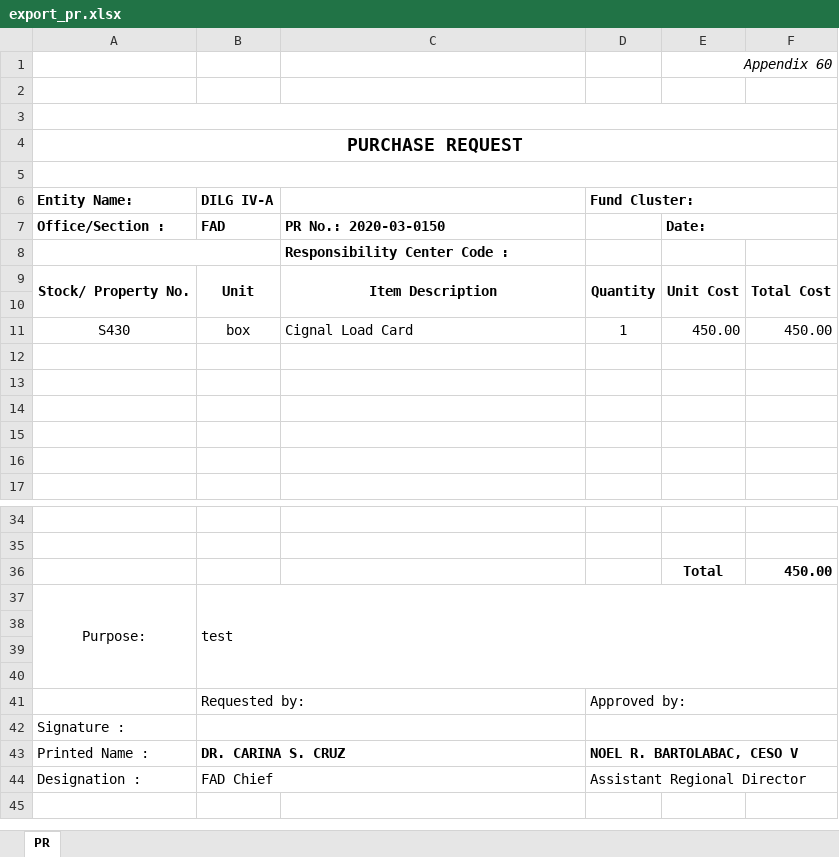
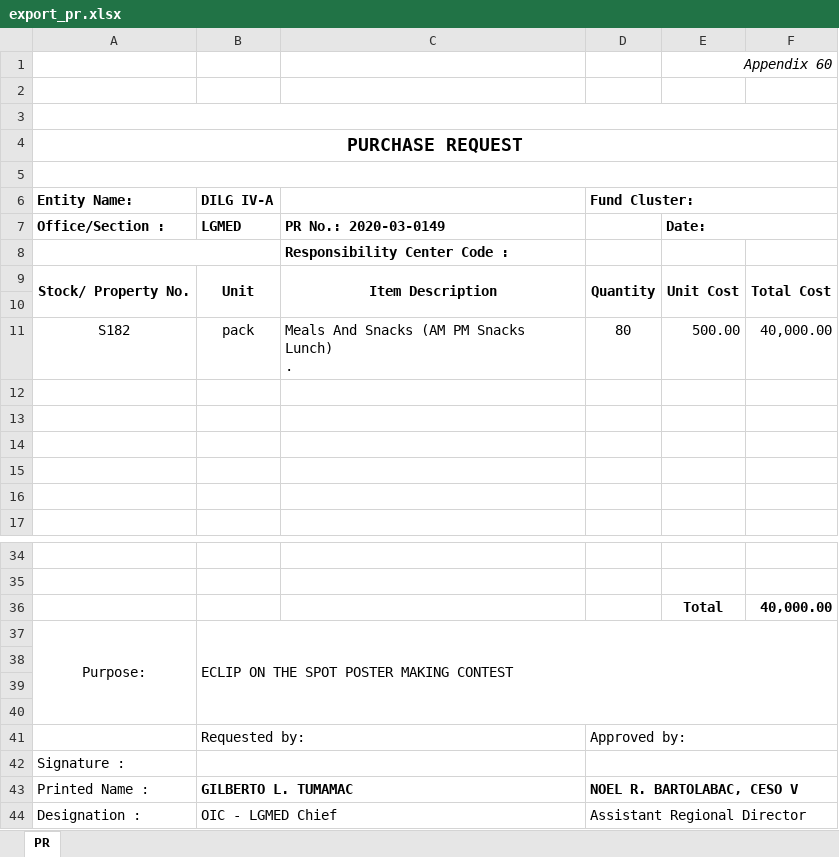
Before and after one commit to princezhian19/fas2020, an Excel workbook: export_pr.xlsx, sheet PR, drawn as a sheet; only a part is shown, gaps mark what is left out; values as stored, in another font and other column widths than the file's, no borders; removed rows and columns are numbered as before the commit, all else as after; ↵ is a line break in a cell; the diff names each change by its address in the sheet, - before the commit and + after, or states it on an @@ line.

```diff
--- a/export_pr.xlsx (sheet PR)
+++ b/export_pr.xlsx (sheet PR)
-B7 (DILG IV-A): FAD
+B7 (DILG IV-A): LGMED
-C7: PR No.: 2020-03-0150
+C7: PR No.: 2020-03-0149
-row 11: S430 | box | Cignal Load Card | 1 | 450.00 | 450.00
+row 11: S182 | pack | Meals And Snacks (AM PM Snacks Lunch) ↵ . | 80 | 500.00 | 40,000.00
-F36: 450.00
+F36: 40,000.00
-B37 (DILG IV-A): test
+B37 (DILG IV-A): ECLIP ON THE SPOT POSTER MAKING CONTEST
-B43 (DILG IV-A): DR. CARINA S. CRUZ
+B43 (DILG IV-A): GILBERTO L. TUMAMAC
-B44 (DILG IV-A): FAD Chief
+B44 (DILG IV-A): OIC - LGMED Chief
```
Also changed, not shown: @Functions/obdateexport.xlsx, @Functions/sarodateexport.xlsx, 3 other files.
